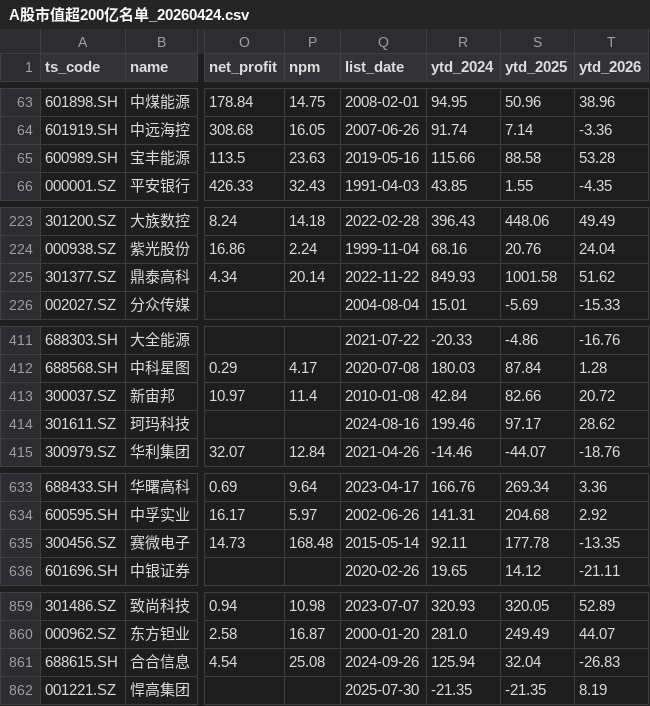
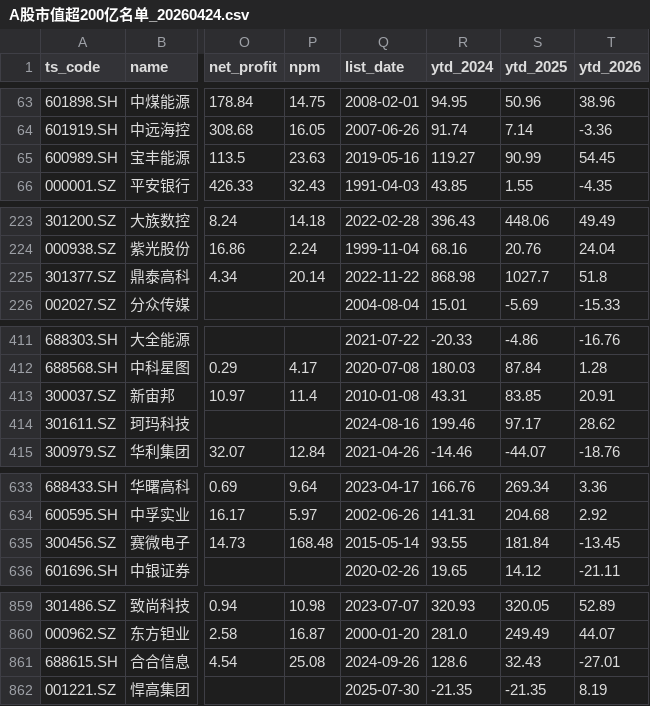
Before and after one commit to kekermcf/a-stock-market-cap, a CSV file: A股市值超200亿名单_20260424.csv, drawn as a sheet; only a part is shown, gaps mark what is left out; the diff covers the shown part only; the diff names each change by its address in the sheet, - before the commit and + after, or states it on an @@ line.

```diff
--- a/A股市值超200亿名单_20260424.csv
+++ b/A股市值超200亿名单_20260424.csv
-R65 (ytd_2024): 115.66
+R65 (ytd_2024): 119.27
-S65 (ytd_2025): 88.58
+S65 (ytd_2025): 90.99
-T65 (ytd_2026): 53.28
+T65 (ytd_2026): 54.45
-R225 (ytd_2024): 849.93
+R225 (ytd_2024): 868.98
-S225 (ytd_2025): 1001.58
+S225 (ytd_2025): 1027.7
-T225 (ytd_2026): 51.62
+T225 (ytd_2026): 51.8
-R413 (ytd_2024): 42.84
+R413 (ytd_2024): 43.31
-S413 (ytd_2025): 82.66
+S413 (ytd_2025): 83.85
-T413 (ytd_2026): 20.72
+T413 (ytd_2026): 20.91
-R635 (ytd_2024): 92.11
+R635 (ytd_2024): 93.55
-S635 (ytd_2025): 177.78
+S635 (ytd_2025): 181.84
-T635 (ytd_2026): -13.35
+T635 (ytd_2026): -13.45
-R861 (ytd_2024): 125.94
+R861 (ytd_2024): 128.6
-S861 (ytd_2025): 32.04
+S861 (ytd_2025): 32.43
-T861 (ytd_2026): -26.83
+T861 (ytd_2026): -27.01
```
Also changed, not shown: 60 edited cells elsewhere in this file, 11 other files.
